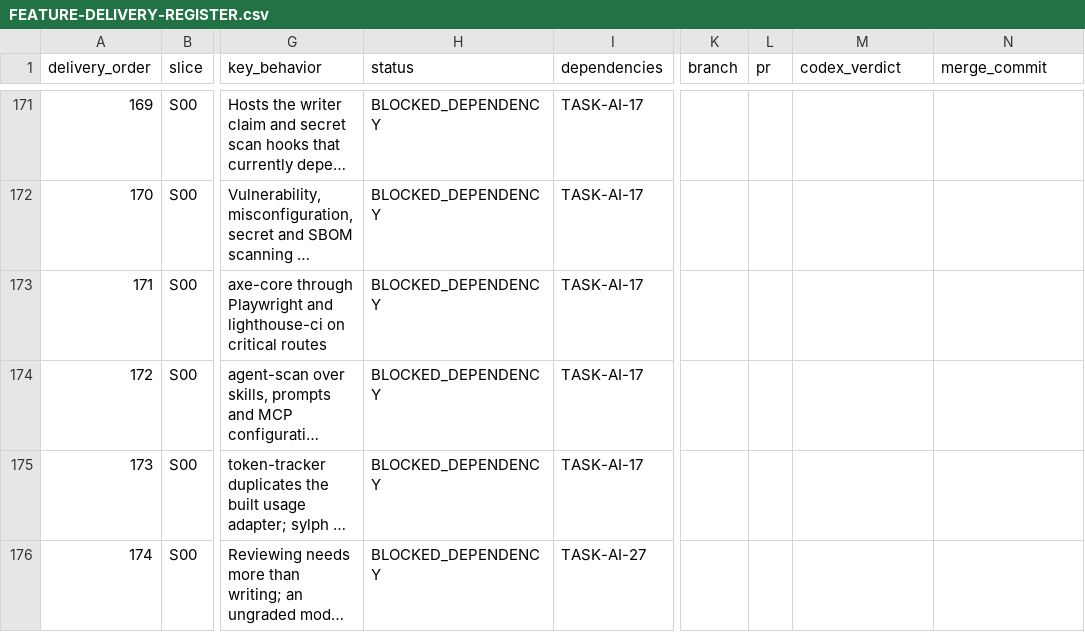
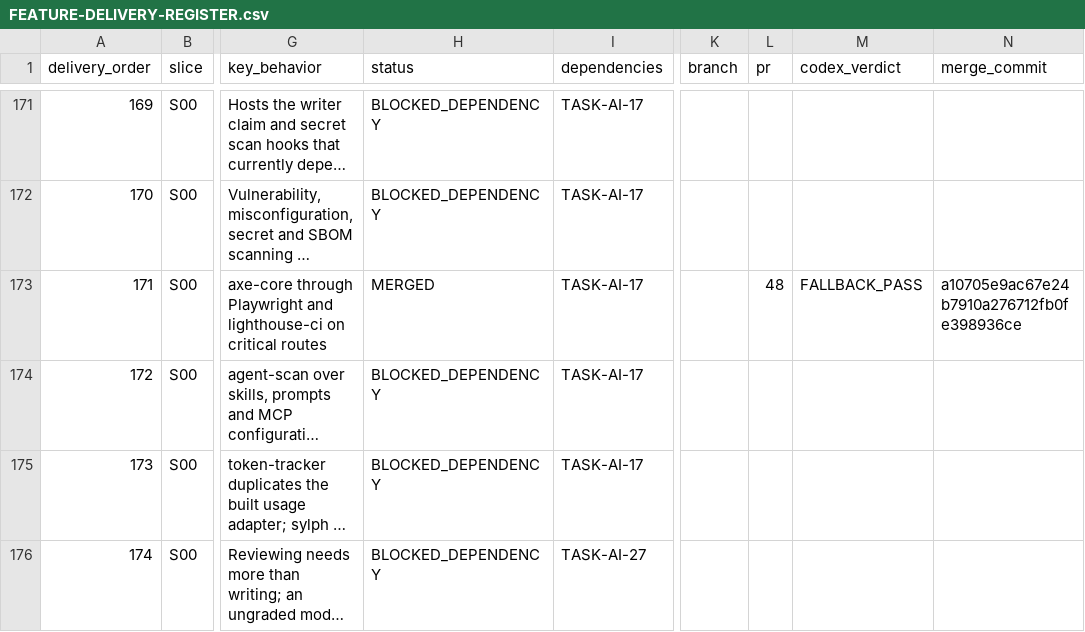
Before and after one commit to vinh05092001/shipde-platform, a CSV file: docs/product-spec/docs/10-ai-collaboration/FEATURE-DELIVERY-REGISTER.csv, drawn as a sheet; only a part is shown, gaps mark what is left out; long unchanged cells end in …; the diff names each change by its address in the sheet, - before the commit and + after, or states it on an @@ line.

```diff
--- a/docs/product-spec/docs/10-ai-collaboration/FEATURE-DELIVERY-REGISTER.csv
+++ b/docs/product-spec/docs/10-ai-collaboration/FEATURE-DELIVERY-REGISTER.csv
-H173 (status): BLOCKED_DEPENDENCY
+H173 (status): MERGED
-L173 (pr): (empty)
+L173 (pr): 48
-M173 (codex_verdict): (empty)
+M173 (codex_verdict): FALLBACK_PASS
-N173 (merge_commit): (empty)
+N173 (merge_commit): a10705e9ac67e24b7910a276712fb0fe398936ce
```
Also changed, not shown: 1 other file.
